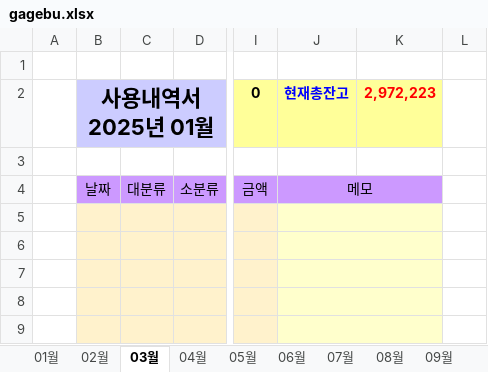
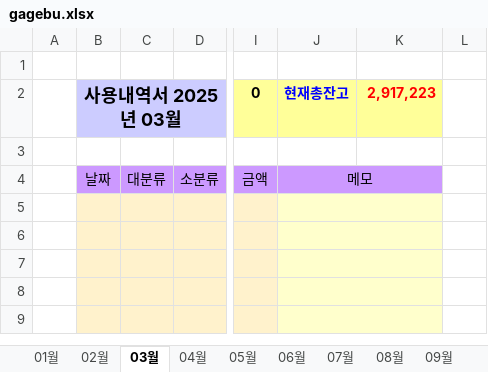
Before and after one commit to jikji35/terra-1, an Excel workbook: book/[[ 입출금 내역서 ]]/gagebu.xlsx, sheet 03월, drawn as a sheet; only a part is shown, gaps mark what is left out; values as stored, in another font and other column widths than the file's, no borders; charts and pictures not drawn; the diff names each change by its address in the sheet, - before the commit and + after, or states it on an @@ line.

```diff
--- a/book/[[ 입출금 내역서 ]]/gagebu.xlsx (sheet 03월)
+++ b/book/[[ 입출금 내역서 ]]/gagebu.xlsx (sheet 03월)
-B2: 사용내역서 2025년 01월
+B2: 사용내역서 2025년 03월
@@ B2 text size: smaller @@
-K2: 2,972,223
+K2: 2,917,223
```
Also changed, not shown: sheet 01월, sheet 04월, sheet 05월, sheet 06월, sheet 07월, sheet 08월, 5 more sheets, other sheet tabs, formulas that keep their value, charts or pictures, book/[[ 입출금 내역서 ]]/구글스프레드시트 파일/gagebu.xlsx, 15 other files.
